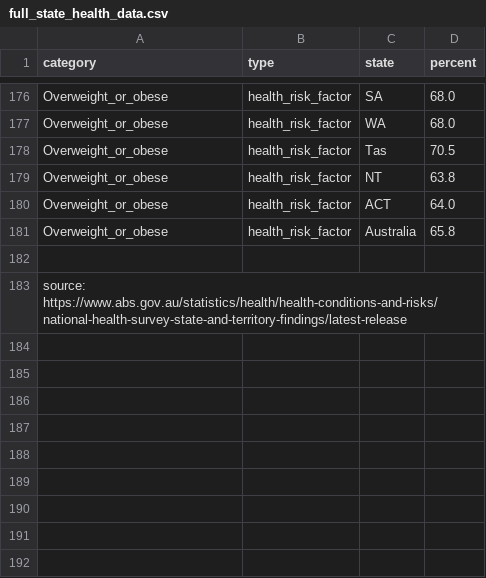
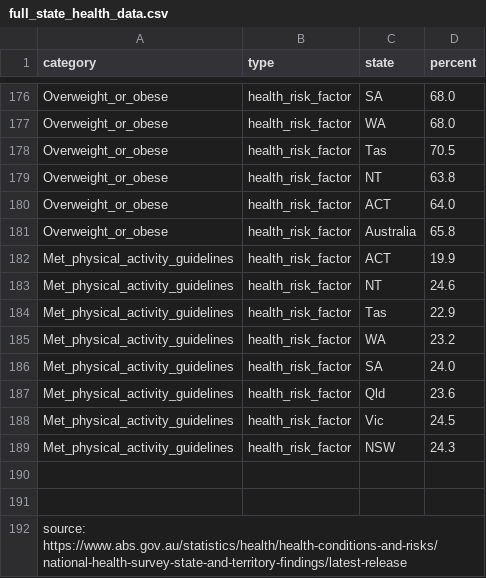
Before and after one commit to QuinnBurrowes/FIT3179, a CSV file: full_state_health_data.csv, drawn as a sheet; only a part is shown, gaps mark what is left out; the diff names each change by its address in the sheet, - before the commit and + after, or states it on an @@ line.

Commit message:
Add physical activity guidelines data to CSV
Added data for physical activity guidelines across states.

```diff
--- a/full_state_health_data.csv
+++ b/full_state_health_data.csv
+row 182: Met_physical_activity_guidelines | health_risk_factor | ACT | 19.9
+row 183: Met_physical_activity_guidelines | health_risk_factor | NT | 24.6
+row 184: Met_physical_activity_guidelines | health_risk_factor | Tas | 22.9
+row 185: Met_physical_activity_guidelines | health_risk_factor | WA | 23.2
+row 186: Met_physical_activity_guidelines | health_risk_factor | SA | 24.0
+row 187: Met_physical_activity_guidelines | health_risk_factor | Qld | 23.6
+row 188: Met_physical_activity_guidelines | health_risk_factor | Vic | 24.5
+row 189: Met_physical_activity_guidelines | health_risk_factor | NSW | 24.3
+row 190: (empty)
```
